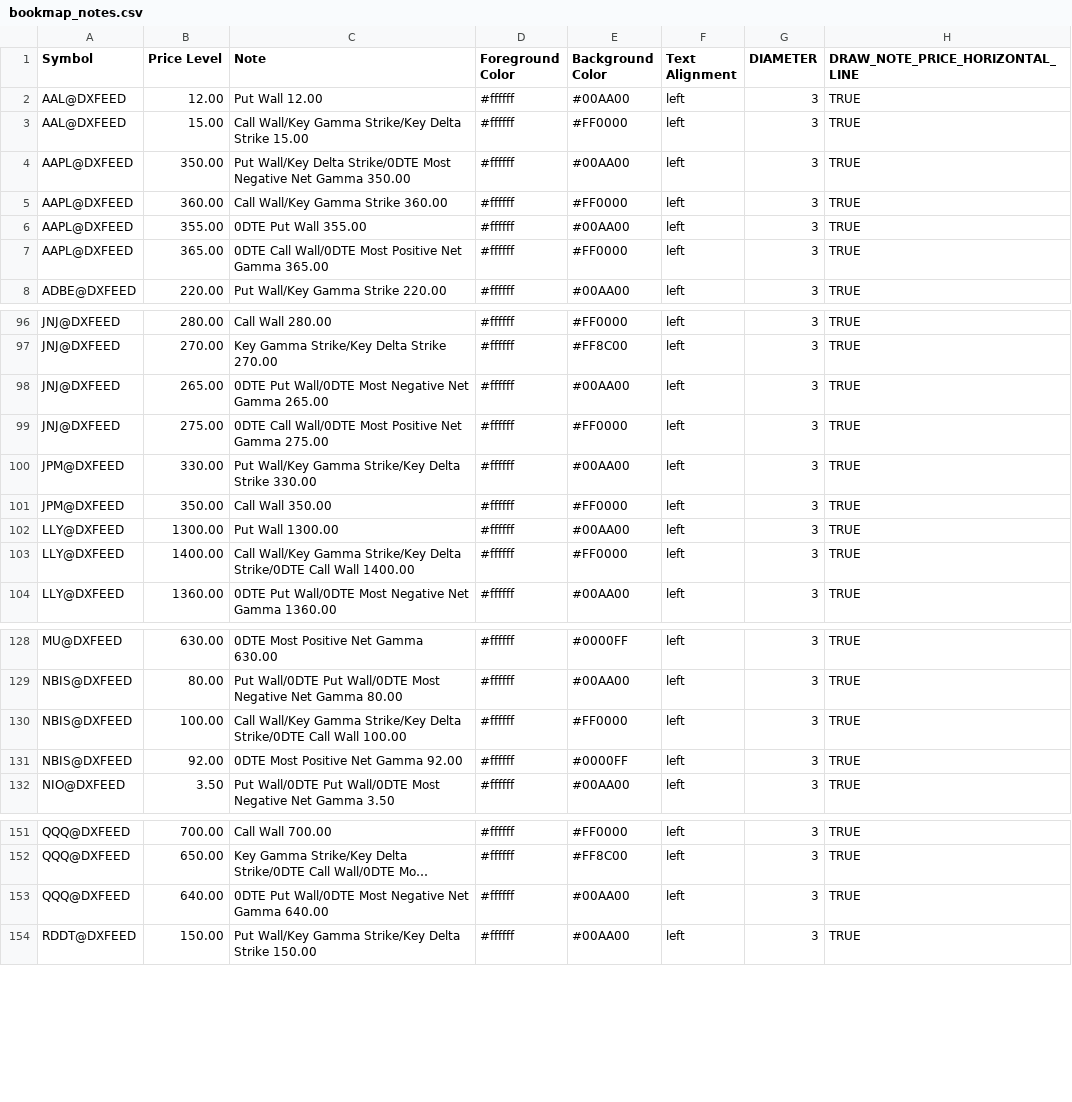
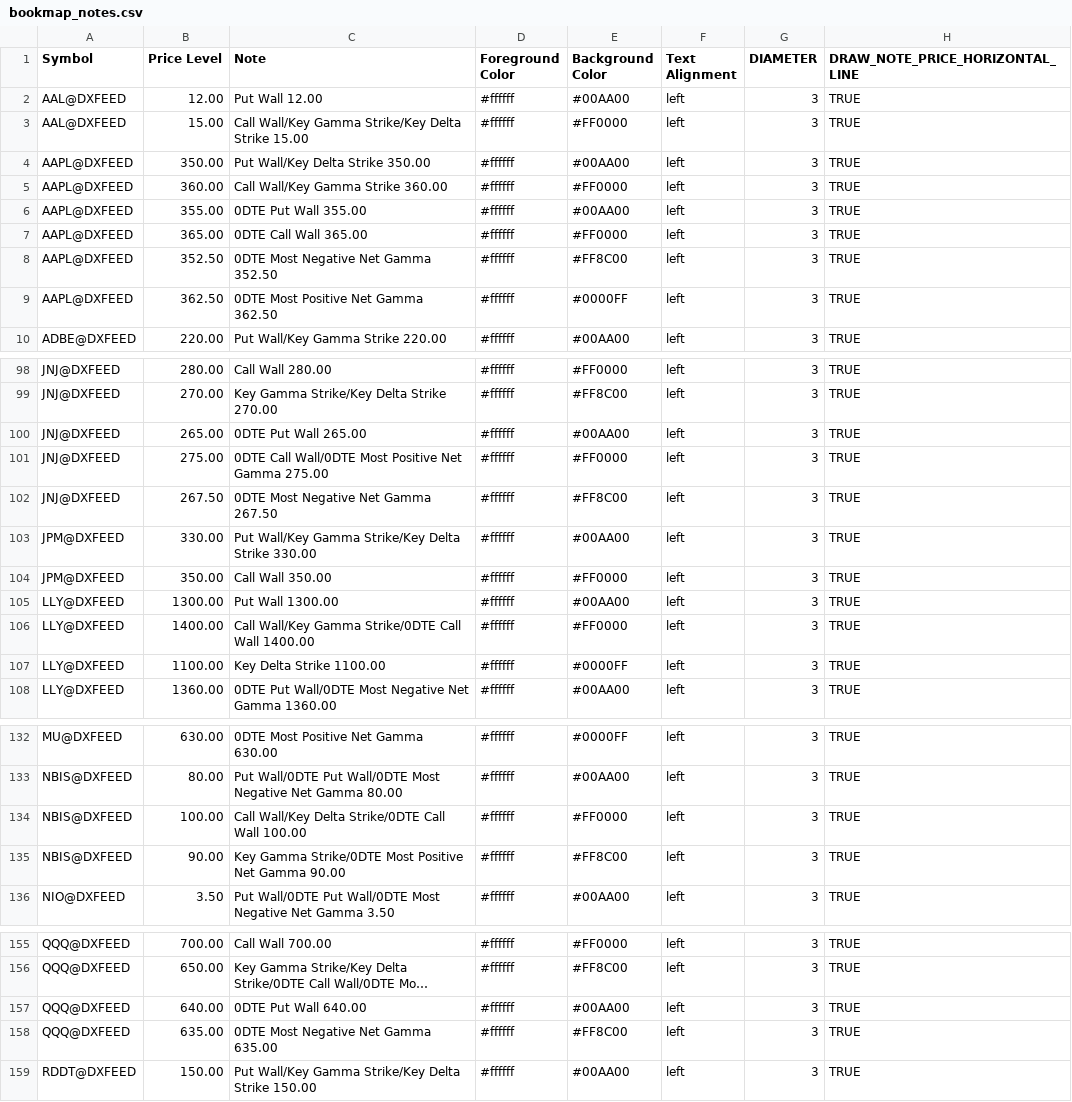
Before and after one commit to marciogmorales/toolbox, a CSV file: bookmap_notes.csv, drawn as a sheet; only a part is shown, gaps mark what is left out; long unchanged cells end in …; addresses are those after the commit; the diff covers the shown part only; the diff names each change by its address in the sheet, - before the commit and + after, or states it on an @@ line.

Commit message:
chore: update bookmap notes (2026-11-27T14:06:30.622Z)

```diff
--- a/bookmap_notes.csv
+++ b/bookmap_notes.csv
-C4 (Note): …Wall/Key Delta Strike/0DTE Most Negative Net Gamma 350.00
+C4 (Note): …Wall/Key Delta Strike 350.00
-C7 (Note): 0DTE Call Wall/0DTE Most Positive Net Gamma 365.00
+C7 (Note): 0DTE Call Wall 365.00
+row 8: AAPL@DXFEED | 352.50 | 0DTE Most Negative Net Gamma 352.50 | #ffffff | #FF8C00 | left | 3 | TRUE
+row 9: AAPL@DXFEED | 362.50 | 0DTE Most Positive Net Gamma 362.50 | #ffffff | #0000FF | left | 3 | TRUE
-C100 (Note): 0DTE Put Wall/0DTE Most Negative Net Gamma 265.00
+C100 (Note): 0DTE Put Wall 265.00
+row 102: JNJ@DXFEED | 267.50 | 0DTE Most Negative Net Gamma 267.50 | #ffffff | #FF8C00 | left | 3 | TRUE
-C106 (Note): …Wall/Key Gamma Strike/Key Delta Strike/0DTE Call…
+C106 (Note): …Wall/Key Gamma Strike/0DTE Call…
+row 107: LLY@DXFEED | 1100.00 | Key Delta Strike 1100.00 | #ffffff | #0000FF | left | 3 | TRUE
-C134 (Note): Call Wall/Key Gamma Strike/Key Delta Strike/0DTE…
+C134 (Note): Call Wall/Key Delta Strike/0DTE…
-B135 (Price Level): 92.00
+B135 (Price Level): 90.00
-C135 (Note): 0DTE Most Positive Net Gamma 92.00
+C135 (Note): Key Gamma Strike/0DTE Most Positive Net Gamma 90.00
-E135 (Background Color): #0000FF
+E135 (Background Color): #FF8C00
-C157 (Note): 0DTE Put Wall/0DTE Most Negative Net Gamma 640.00
+C157 (Note): 0DTE Put Wall 640.00
+row 158: QQQ@DXFEED | 635.00 | 0DTE Most Negative Net Gamma 635.00 | #ffffff | #FF8C00 | left | 3 | TRUE
```
Also changed, not shown: 1 added row and 1 edited cell elsewhere in this file.
